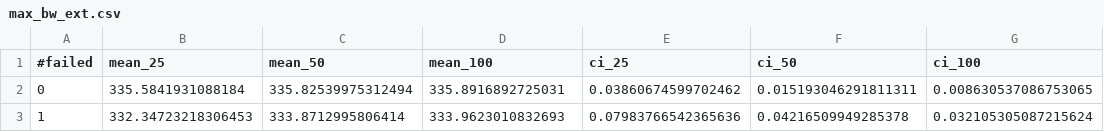
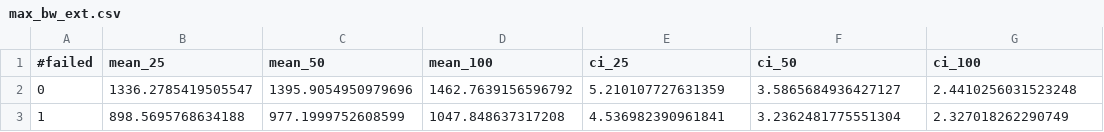
Before and after one commit to UniVe-NeDS-Lab/ODCM, a CSV file: processed/max_bw_ext.csv, drawn as a sheet.

```diff
--- a/processed/max_bw_ext.csv
+++ b/processed/max_bw_ext.csv
@@ -1,3 +1,3 @@
 #failed,mean_25,mean_50,mean_100,ci_25,ci_50,ci_100
-0,335.5841931088184,335.82539975312494,335.8916892725031,0.03860674599702462,0.015193046291811311,0.008630537086753065
-1,332.34723218306453,333.8712995806414,333.9623010832693,0.07983766542365636,0.04216509949285378,0.032105305087215624
+0,1336.2785419505547,1395.9054950979696,1462.7639156596792,5.210107727631359,3.5865684936427127,2.4410256031523248
+1,898.5695768634188,977.1999752608599,1047.848637317208,4.536982390961841,3.2362481775551304,2.327018262290749
```
Also changed, not shown: processed/ant_type_1_dijkstra.csv, processed/ant_type_2_dijkstra.csv, 29 other files.
